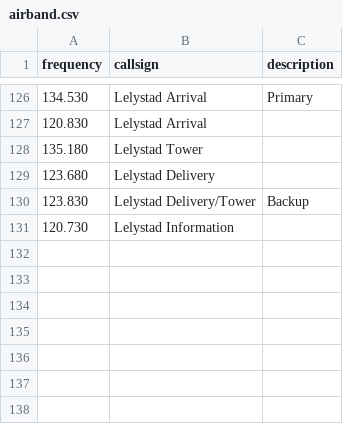
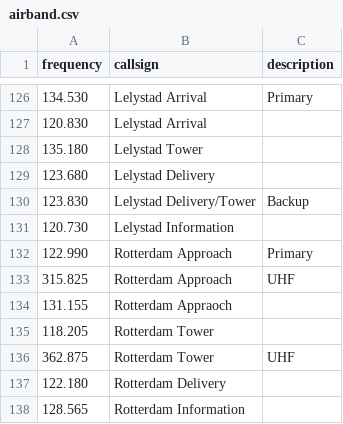
Before and after one commit to reening/frequenties, a CSV file: airband.csv, drawn as a sheet; only a part is shown, gaps mark what is left out.

Commit message:
Add Rotterdam frequencies

```diff
--- a/airband.csv
+++ b/airband.csv
@@ -131 +131,8 @@ frequency,callsign,description
 120.730,Lelystad Information,
+122.990,Rotterdam Approach,Primary
+315.825,Rotterdam Approach,UHF
+131.155,Rotterdam Appraoch,
+118.205,Rotterdam Tower,
+362.875,Rotterdam Tower,UHF
+122.180,Rotterdam Delivery,
+128.565,Rotterdam Information,
```
